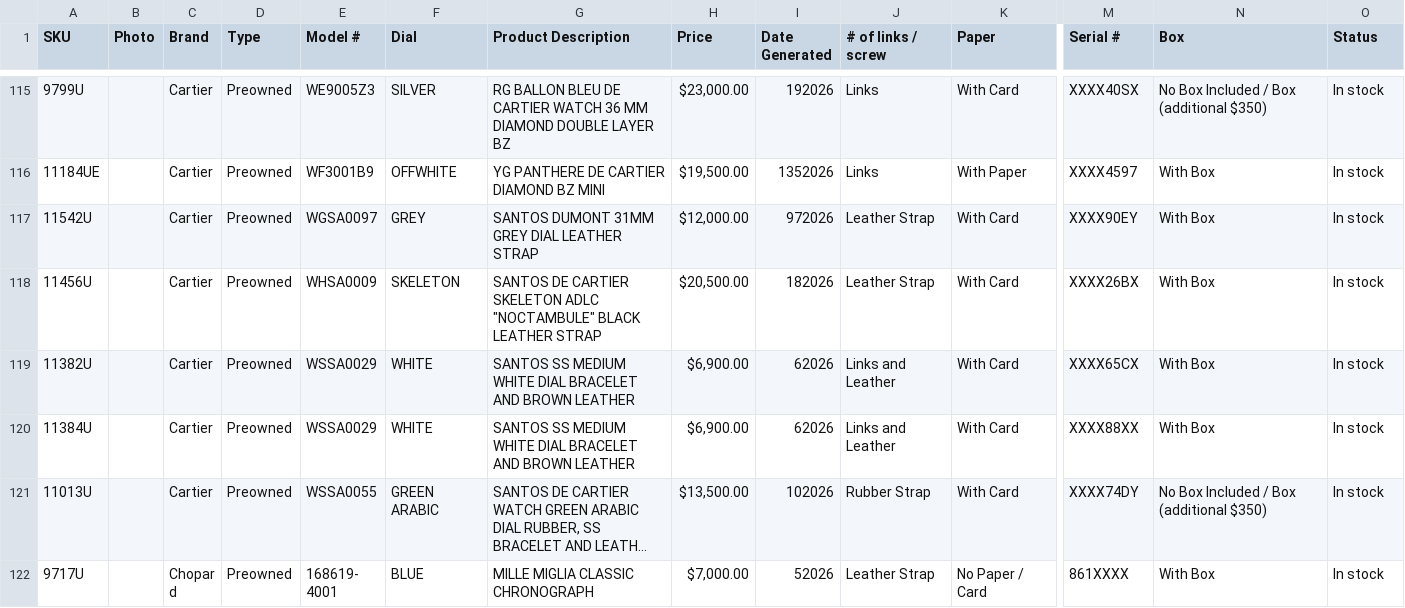
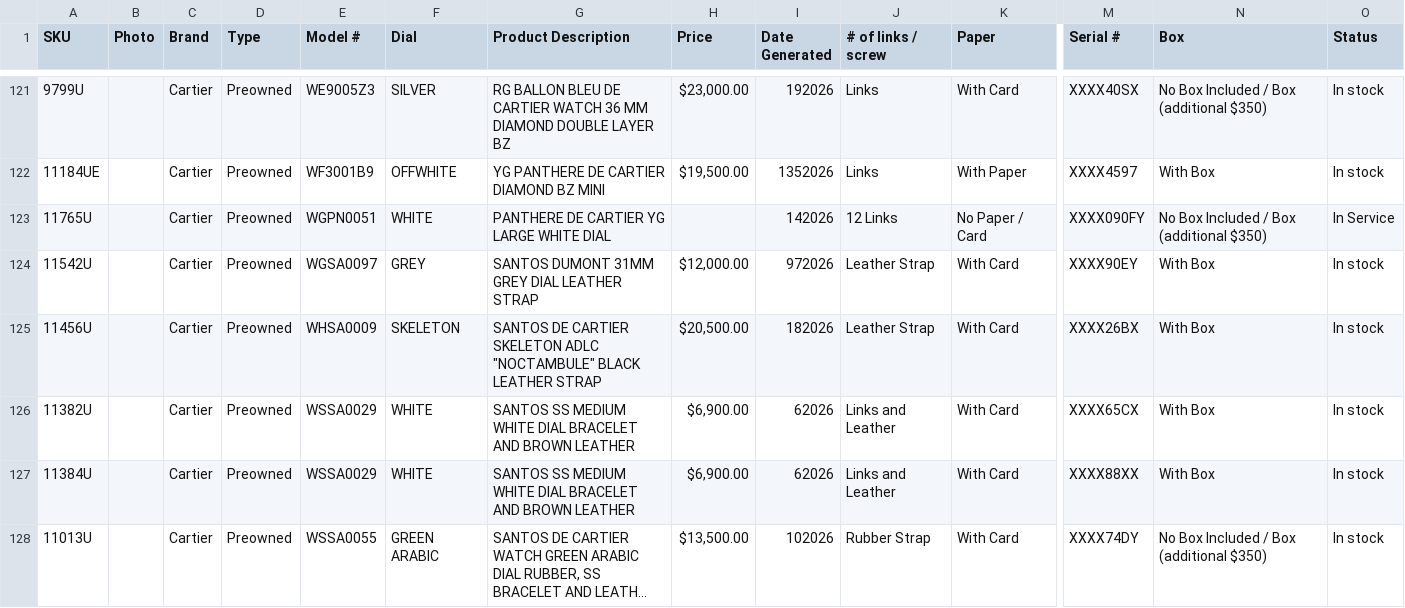
Before and after one commit to CHRISEVO24/benny-rich-tracker, a CSV file: snapshot.csv, drawn as a sheet; only a part is shown, gaps mark what is left out; the shorter side is filled out with more unchanged rows; long unchanged cells end in …; rows hold the shown columns only; the diff covers the shown part only; the diff names each change by its address in the sheet, - before the commit and + after, or states it on an @@ line.

```diff
--- a/snapshot.csv
+++ b/snapshot.csv
+row 123: 11765U |  | Cartier | Preowned | WGPN0051 | WHITE | PANTHERE DE CARTIER YG LARGE WHITE DIAL |  | 142026 | 12 Links | No Paper / Card | XXXX090FY | No Box Included / Box (additional $350) | In Service
```
Also changed, not shown: 12 added rows and 11 edited cells elsewhere in this file, 1 other file.
